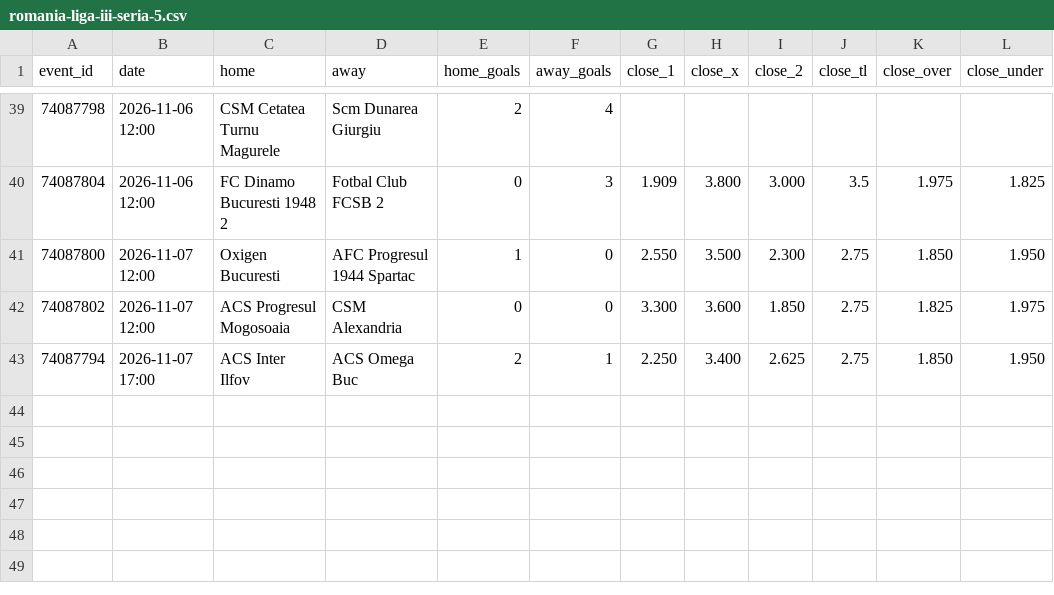
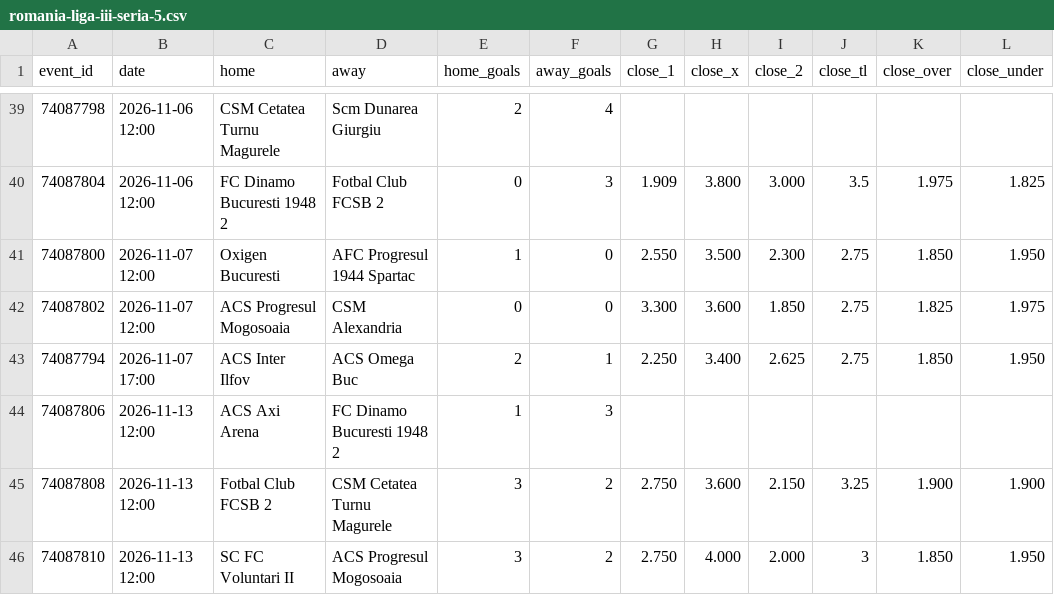
Before and after one commit to bsfisuomi/model-backtest, a CSV file: data/matches/romania-liga-iii-seria-5.csv, drawn as a sheet; only a part is shown, gaps mark what is left out.

```diff
--- a/data/matches/romania-liga-iii-seria-5.csv
+++ b/data/matches/romania-liga-iii-seria-5.csv
@@ -43 +43,4 @@ event_id,date,home,away,home_goals,away_goals,close_1,close_x,close_2,close_tl,c
 74087794,2026-11-07 17:00,ACS Inter Ilfov,ACS Omega Buc,2,1,2.250,3.400,2.625,2.75,1.850,1.950
+74087806,2026-11-13 12:00,ACS Axi Arena,FC Dinamo Bucuresti 1948 2,1,3,,,,,,
+74087808,2026-11-13 12:00,Fotbal Club FCSB 2,CSM Cetatea Turnu Magurele,3,2,2.750,3.600,2.150,3.25,1.900,1.900
+74087810,2026-11-13 12:00,SC FC Voluntari II,ACS Progresul Mogosoaia,3,2,2.750,4.000,2.000,3,1.850,1.950
```
Also changed, not shown: data/bets.csv, data/matches/egypt-2-division-a.csv, 23 other files.
